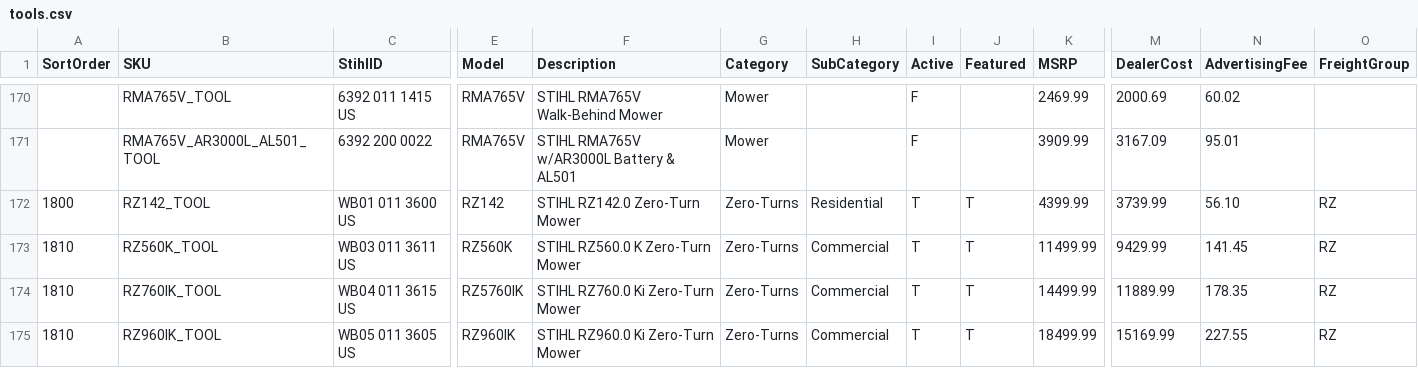
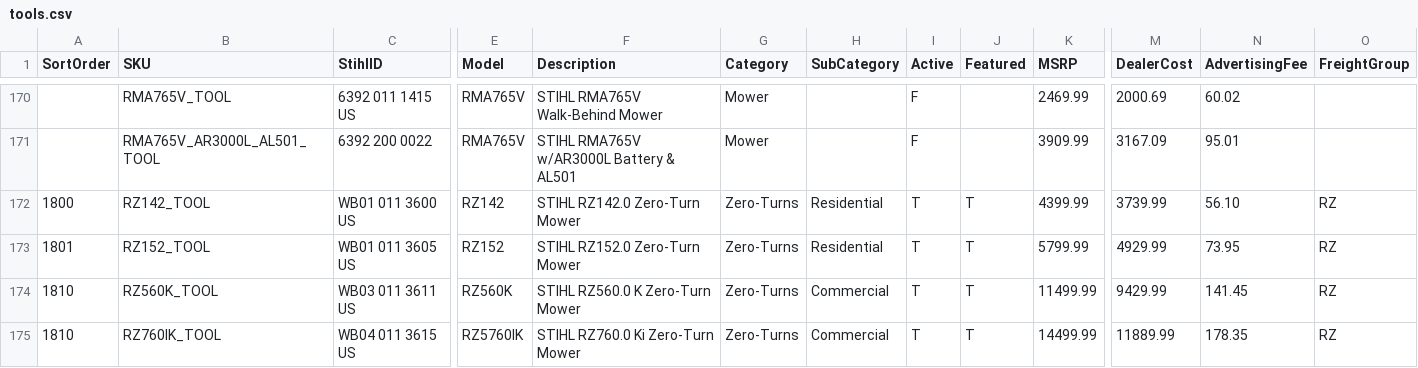
Before and after one commit to WestEndPower/stihl-battery-configurator, a CSV file: data/tools.csv, drawn as a sheet; only a part is shown, gaps mark what is left out; the shorter side is filled out with more unchanged rows; rows hold the shown columns only; the diff names each change by its address in the sheet, - before the commit and + after, or states it on an @@ line.

```diff
--- a/data/tools.csv
+++ b/data/tools.csv
+row 173: 1801 | RZ152_TOOL | WB01 011 3605 US | RZ152 | STIHL RZ152.0 Zero-Turn Mower | Zero-Turns | Residential | T | T | 5799.99 | 4929.99 | 73.95 | RZ
```
Also changed, not shown: 1 other file.
